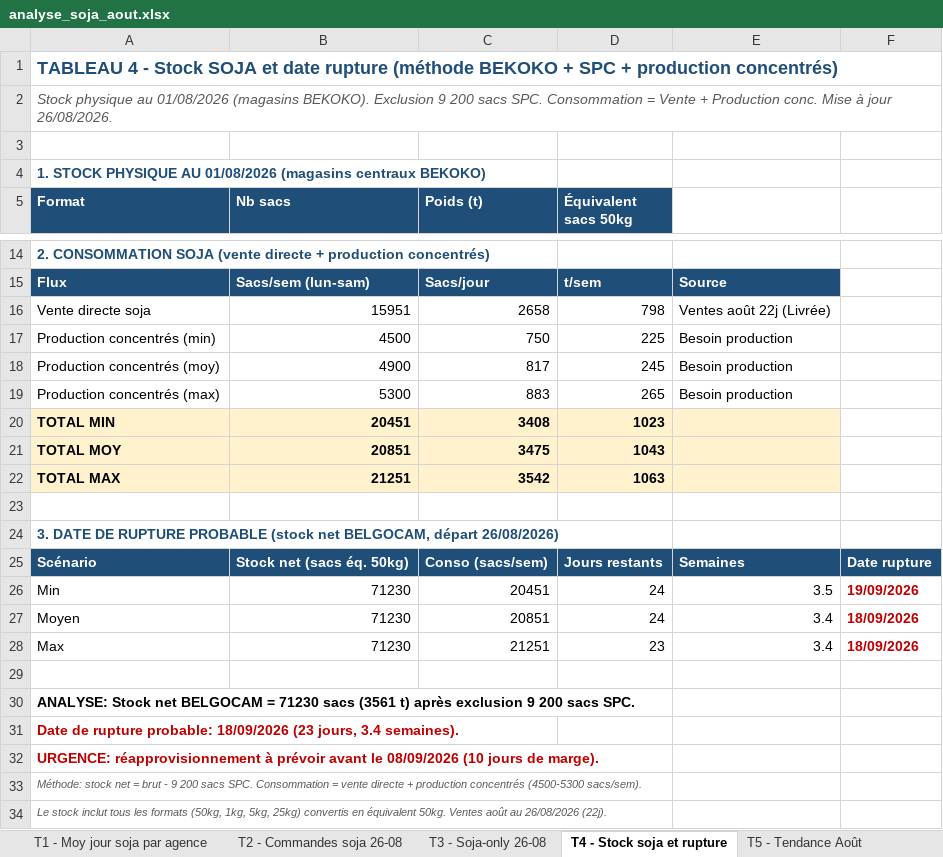
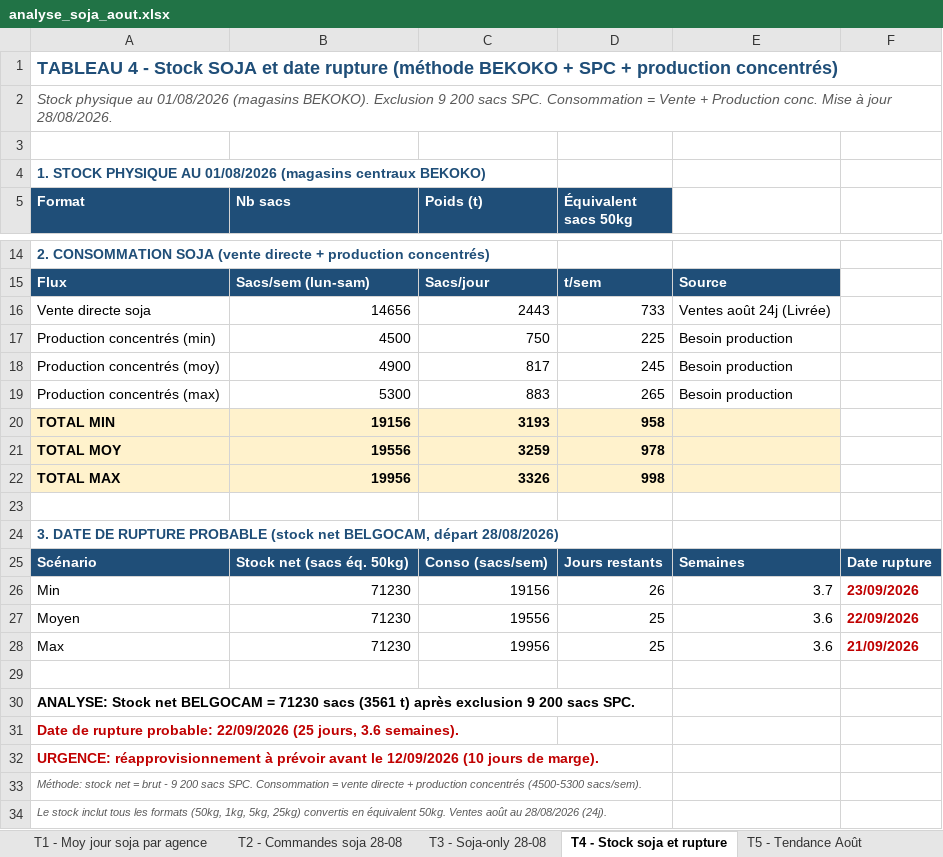
Before and after one commit to frwil/njs-sales-analysis, an Excel workbook: download/analyse_soja_aout.xlsx, sheet T4 - Stock soja et rupture, drawn as a sheet; only a part is shown, gaps mark what is left out; values as stored, in another font and other column widths than the file's, no borders; the diff names each change by its address in the sheet, - before the commit and + after, or states it on an @@ line.

```diff
--- a/download/analyse_soja_aout.xlsx (sheet T4 - Stock soja et rupture)
+++ b/download/analyse_soja_aout.xlsx (sheet T4 - Stock soja et rupture)
-sheet tab: T2 - Commandes soja 26-08
+sheet tab: T2 - Commandes soja 28-08
-sheet tab: T3 - Soja-only 26-08
+sheet tab: T3 - Soja-only 28-08
-A2 (Format): …à jour 26/08/2026.
+A2 (Format): …à jour 28/08/2026.
-B16 (Nb sacs): 15951
+B16 (Nb sacs): 14656
-C16 (Poids (t)): 2658
+C16 (Poids (t)): 2443
-D16 (Équivalent sacs 50kg): 798
+D16 (Équivalent sacs 50kg): 733
-E16: Ventes août 22j (Livrée)
+E16: Ventes août 24j (Livrée)
-B20 (Nb sacs): 20451
+B20 (Nb sacs): 19156
-C20 (Poids (t)): 3408
+C20 (Poids (t)): 3193
-D20 (Équivalent sacs 50kg): 1023
+D20 (Équivalent sacs 50kg): 958
-B21 (Nb sacs): 20851
+B21 (Nb sacs): 19556
-C21 (Poids (t)): 3475
+C21 (Poids (t)): 3259
-D21 (Équivalent sacs 50kg): 1043
+D21 (Équivalent sacs 50kg): 978
-B22 (Nb sacs): 21251
+B22 (Nb sacs): 19956
-C22 (Poids (t)): 3542
+C22 (Poids (t)): 3326
-D22 (Équivalent sacs 50kg): 1063
+D22 (Équivalent sacs 50kg): 998
-A24 (Format): …BELGOCAM, départ 26/08/2026)
+A24 (Format): …BELGOCAM, départ 28/08/2026)
-C26 (Poids (t)): 20451
+C26 (Poids (t)): 19156
-D26 (Équivalent sacs 50kg): 24
+D26 (Équivalent sacs 50kg): 26
-E26: 3.5
+E26: 3.7
-F26: 19/09/2026
+F26: 23/09/2026
-C27 (Poids (t)): 20851
+C27 (Poids (t)): 19556
-D27 (Équivalent sacs 50kg): 24
+D27 (Équivalent sacs 50kg): 25
-E27:E28: 3.4
+E27:E28: 3.6
-F27: 18/09/2026
+F27: 22/09/2026
-C28 (Poids (t)): 21251
+C28 (Poids (t)): 19956
-D28 (Équivalent sacs 50kg): 23
+D28 (Équivalent sacs 50kg): 25
-F28: 18/09/2026
+F28: 21/09/2026
-A31 (Format): …rupture probable: 18/09/2026 (23 jours, 3.4 semaines).
+A31 (Format): …rupture probable: 22/09/2026 (25 jours, 3.6 semaines).
-A32 (Format): …avant le 08/09/2026 (10 jours…
+A32 (Format): …avant le 12/09/2026 (10 jours…
-A34 (Format): …août au 26/08/2026 (22j).
+A34 (Format): …août au 28/08/2026 (24j).
```
Also changed, not shown: sheet T3 - Soja-only 28-08, sheet T2 - Commandes soja 28-08, sheet T1 - Moy jour soja par agence, sheet T5 - Tendance Août, charts or pictures, 15 other files.
